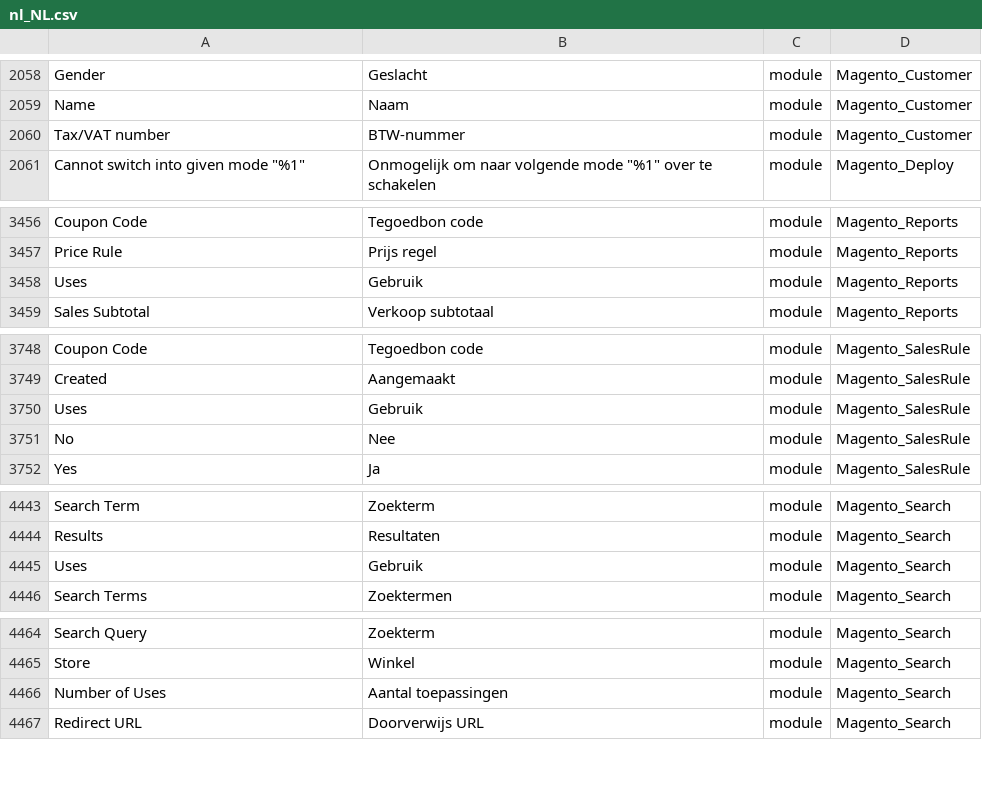
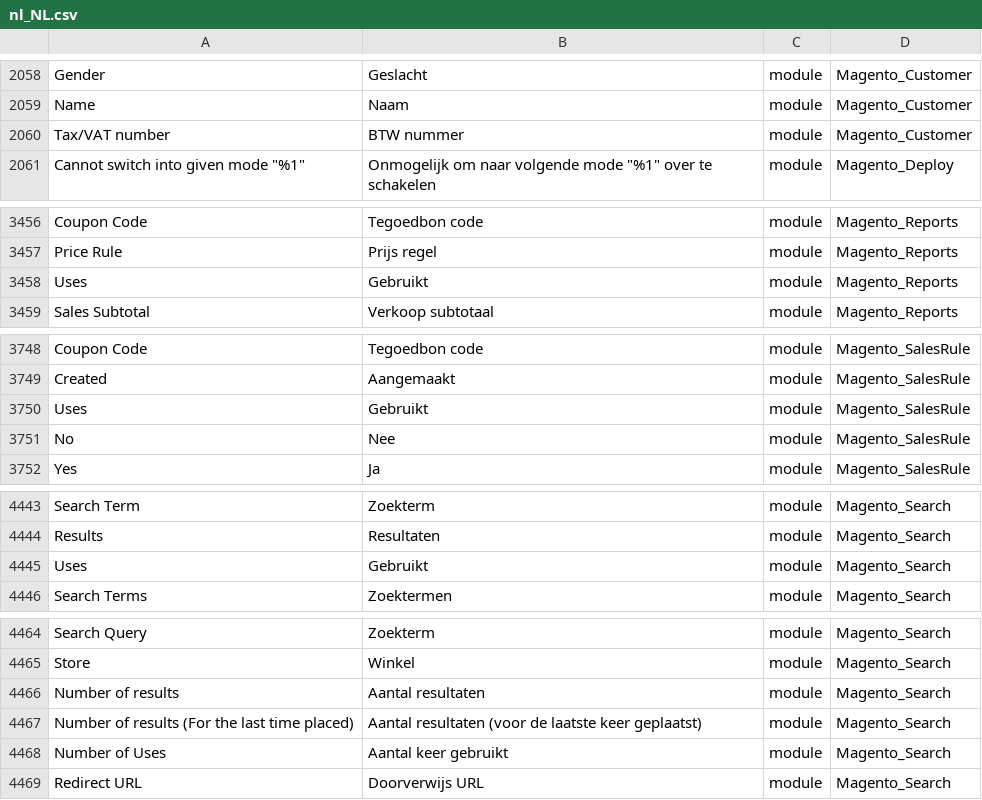
Before and after one commit to rakibabu/language_nl_nl, a CSV file: nl_NL.csv, drawn as a sheet; only a part is shown, gaps mark what is left out; addresses are those after the commit; the diff names each change by its address in the sheet, - before the commit and + after, or states it on an @@ line.

```diff
--- a/nl_NL.csv
+++ b/nl_NL.csv
-B2060: BTW-nummer
+B2060: BTW nummer
-B3458: Gebruik
+B3458: Gebruikt
-B3750: Gebruik
+B3750: Gebruikt
-B4445: Gebruik
+B4445: Gebruikt
+row 4466: Number of results | Aantal resultaten | module | Magento_Search
+row 4467: Number of results (For the last time placed) | Aantal resultaten (voor de laatste keer geplaatst) | module | Magento_Search
-B4468: Aantal toepassingen
+B4468: Aantal keer gebruikt
```
Also changed, not shown: 1 other file.
